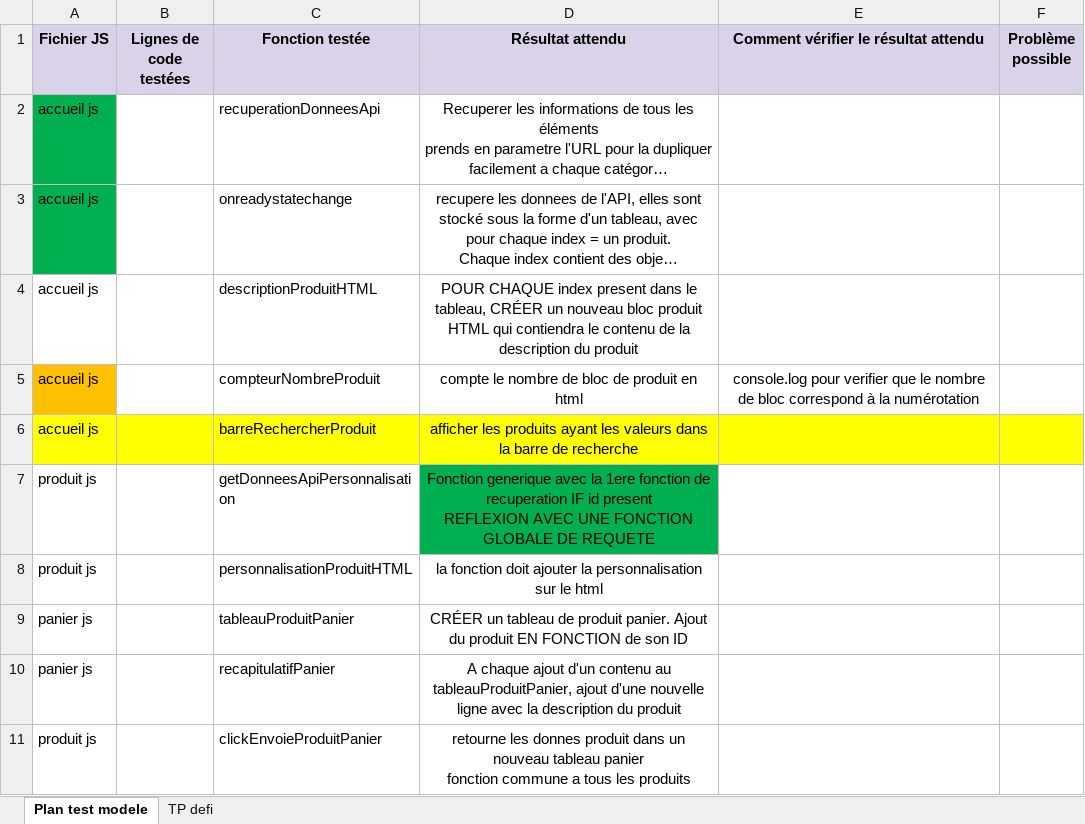
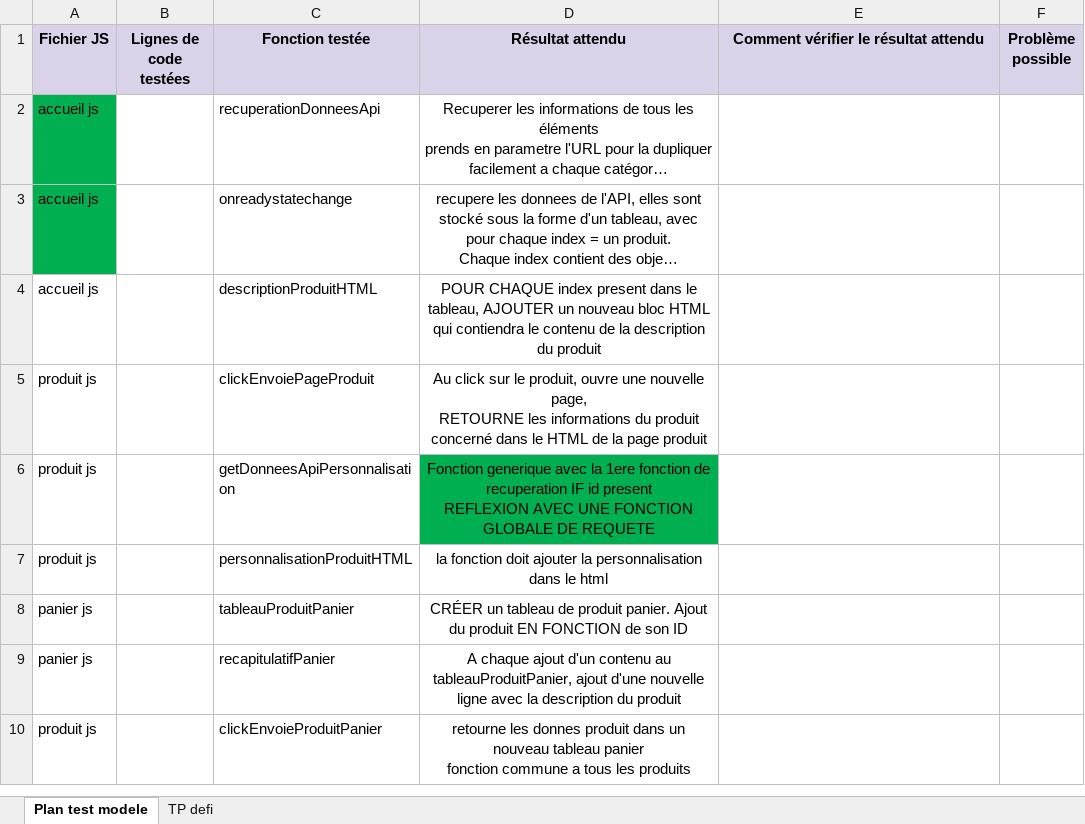
Before and after one commit to ghislaingirardeau/GirardeauGhislain_5_19022021, an Excel workbook: Projet/Template+de+Plan+de+tests.xlsx, sheet Plan test modele, drawn as a sheet; only a part is shown; long unchanged cells end in …; values as stored, in another font and other column widths than the file's, no borders; removed rows and columns are numbered as before the commit, all else as after; ↵ is a line break in a cell; the diff names each change by its address in the sheet, - before the commit and + after, or states it on an @@ line.

Commit message:
test utilisation des promesses

```diff
--- a/Projet/Template+de+Plan+de+tests.xlsx (sheet Plan test modele)
+++ b/Projet/Template+de+Plan+de+tests.xlsx (sheet Plan test modele)
-D4 (Résultat attendu): …le tableau, CRÉER un nouveau bloc produit HTML qui…
+D4 (Résultat attendu): …le tableau, AJOUTER un nouveau bloc HTML qui…
-row 5: accueil js |  | compteurNombreProduit | compte le nombre de bloc de produit en html | console.log pour verifier que le nombre de bloc correspond à la numérotation
-row 6: accueil js |  | barreRechercherProduit | afficher les produits ayant les valeurs dans la barre de recherche
+row 5: produit js |  | clickEnvoiePageProduit | Au click sur le produit, ouvre une nouvelle page, ↵ RETOURNE les informations du produit concerné dans le HTML de la page produit
-D7 (Résultat attendu): …la personnalisation sur le html
+D7 (Résultat attendu): …la personnalisation dans le html
```
Also changed, not shown: 4 other files.
